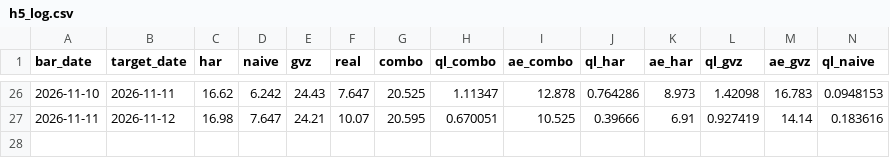
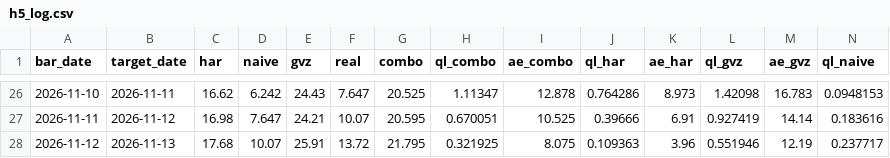
Before and after one commit to wayurin88/gold-vrp-monitor-, a CSV file: h5/h5_log.csv, drawn as a sheet; only a part is shown, gaps mark what is left out; rows hold the shown columns only; the diff names each change by its address in the sheet, - before the commit and + after, or states it on an @@ line.

```diff
--- a/h5/h5_log.csv
+++ b/h5/h5_log.csv
+row 28: 2026-11-12 | 2026-11-13 | 17.68 | 10.07 | 25.91 | 13.72 | 21.795 | 0.321925 | 8.075 | 0.109363 | 3.96 | 0.551946 | 12.19 | 0.237717
```
Also changed, not shown: gold_har_log.csv, 2 other files.
